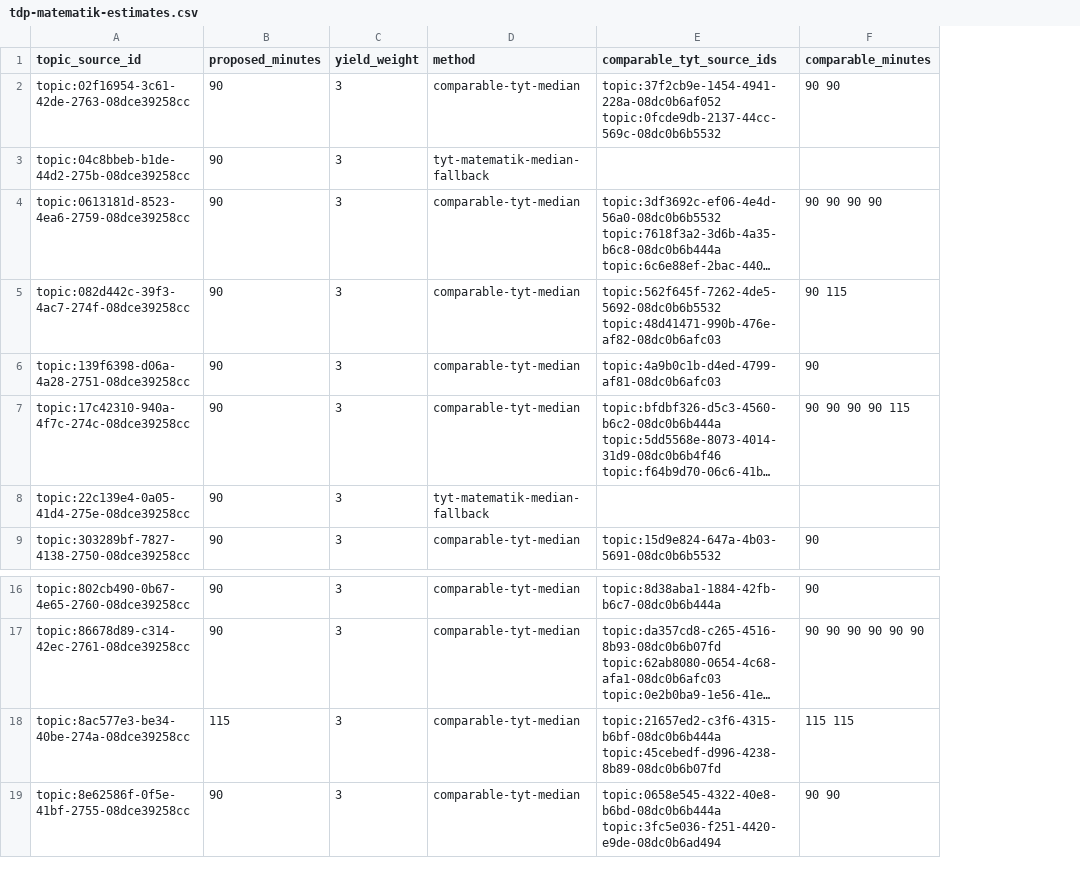
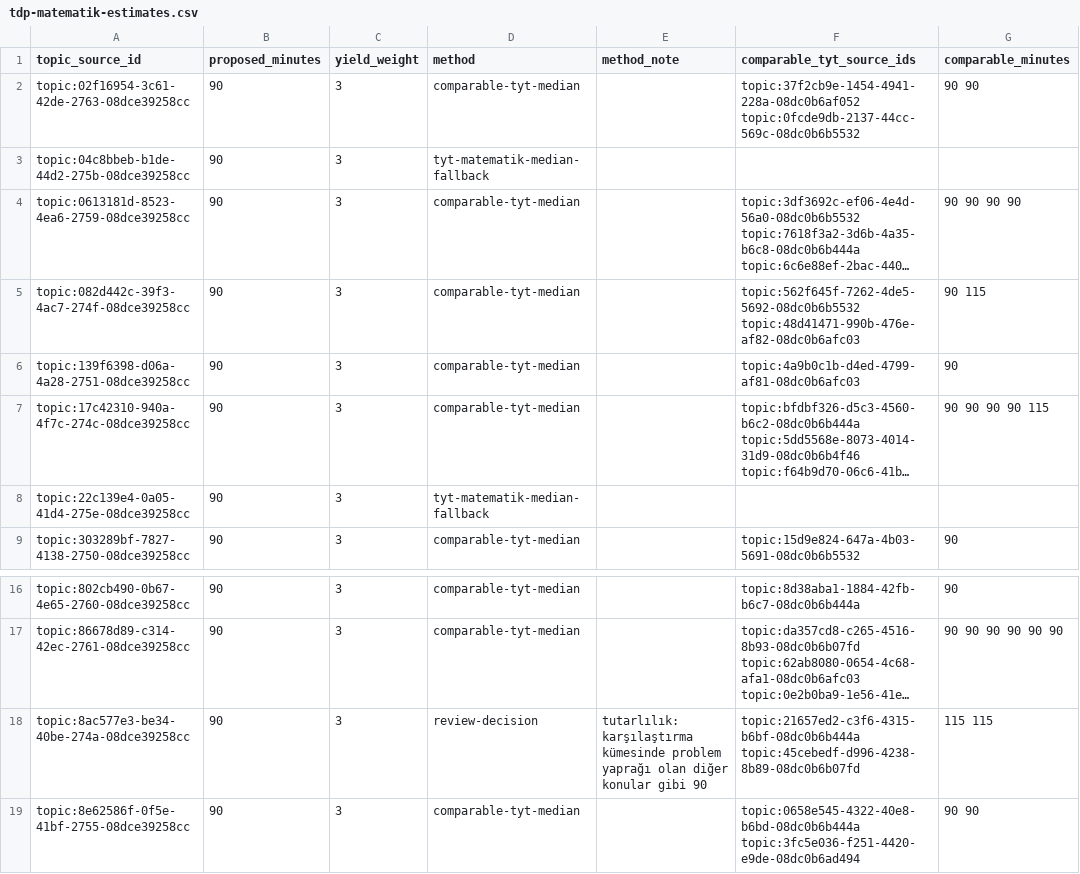
Before and after one commit to onuraltintas/mikroservice, a CSV file: content-packs/coaching-catalog-km2/v1/data/tdp-matematik-estimates.csv, drawn as a sheet; only a part is shown, gaps mark what is left out; long unchanged cells end in …; the diff names each change by its address in the sheet, - before the commit and + after, or states it on an @@ line.

```diff
--- a/content-packs/coaching-catalog-km2/v1/data/tdp-matematik-estimates.csv
+++ b/content-packs/coaching-catalog-km2/v1/data/tdp-matematik-estimates.csv
+column E (method_note), row 18: tutarlılık: karşılaştırma kümesinde problem yaprağı olan diğer konular gibi 90
-B18 (proposed_minutes): 115
+B18 (proposed_minutes): 90
-D18 (method): comparable-tyt-median
+D18 (method): review-decision
```
Also changed, not shown: content-packs/coaching-catalog-km3/catalog-review.csv, 8 other files.
